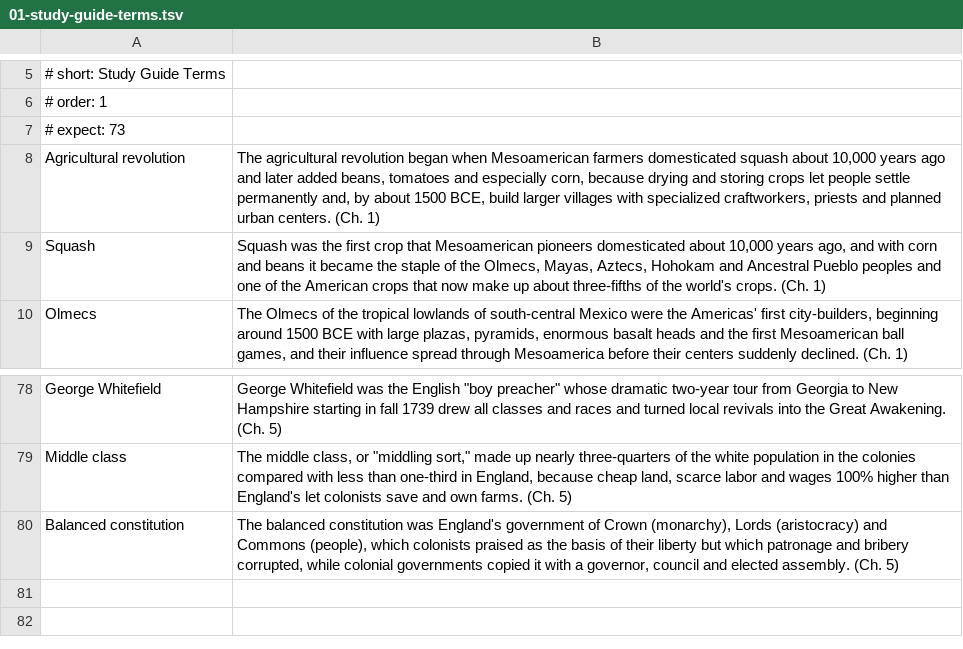
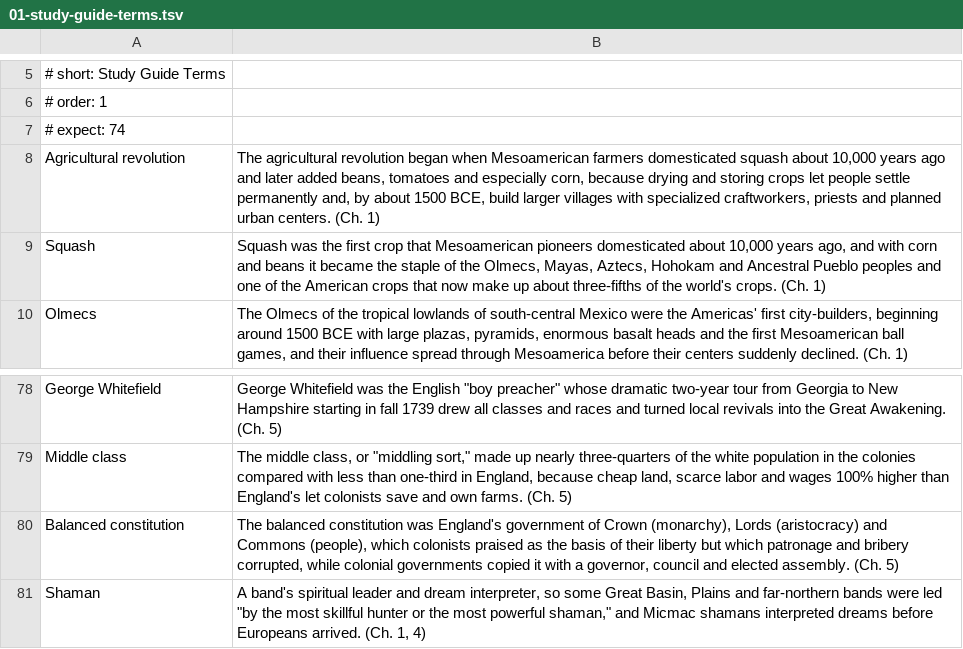
Before and after one commit to damiankilloughis-bit/flashcards, a TSV file: decks/src/his201/exam-1/01-study-guide-terms.tsv, drawn as a sheet; only a part is shown, gaps mark what is left out.

Commit message:
HIS-201: add Shaman to Exam I deck; fix Yamasee War card (book doesn't credit Cherokee help)

```diff
--- a/decks/src/his201/exam-1/01-study-guide-terms.tsv
+++ b/decks/src/his201/exam-1/01-study-guide-terms.tsv
@@ -6,3 +6,3 @@
 # order: 1
-# expect: 73
+# expect: 74
 Agricultural revolution	The agricultural revolution began when Mesoamerican farmers domesticated squash about 10,000 years ago and later added beans, tomatoes and especially corn, because drying and storing crops let people settle permanently and, by about 1500 BCE, build larger villages with specialized craftworkers, priests and planned urban centers. (Ch. 1)
@@ -80 +80,2 @@ Middle class	The middle class, or "middling sort," made up nearly three-quarters
 Balanced constitution	The balanced constitution was England's government of Crown (monarchy), Lords (aristocracy) and Commons (people), which colonists praised as the basis of their liberty but which patronage and bribery corrupted, while colonial governments copied it with a governor, council and elected assembly. (Ch. 5)
+Shaman	A band's spiritual leader and dream interpreter, so some Great Basin, Plains and far-northern bands were led "by the most skillful hunter or the most powerful shaman," and Micmac shamans interpreted dreams before Europeans arrived. (Ch. 1, 4)
```
Also changed, not shown: decks/src/his201/chapter-3/04-main-ideas.tsv, 3 other files.
